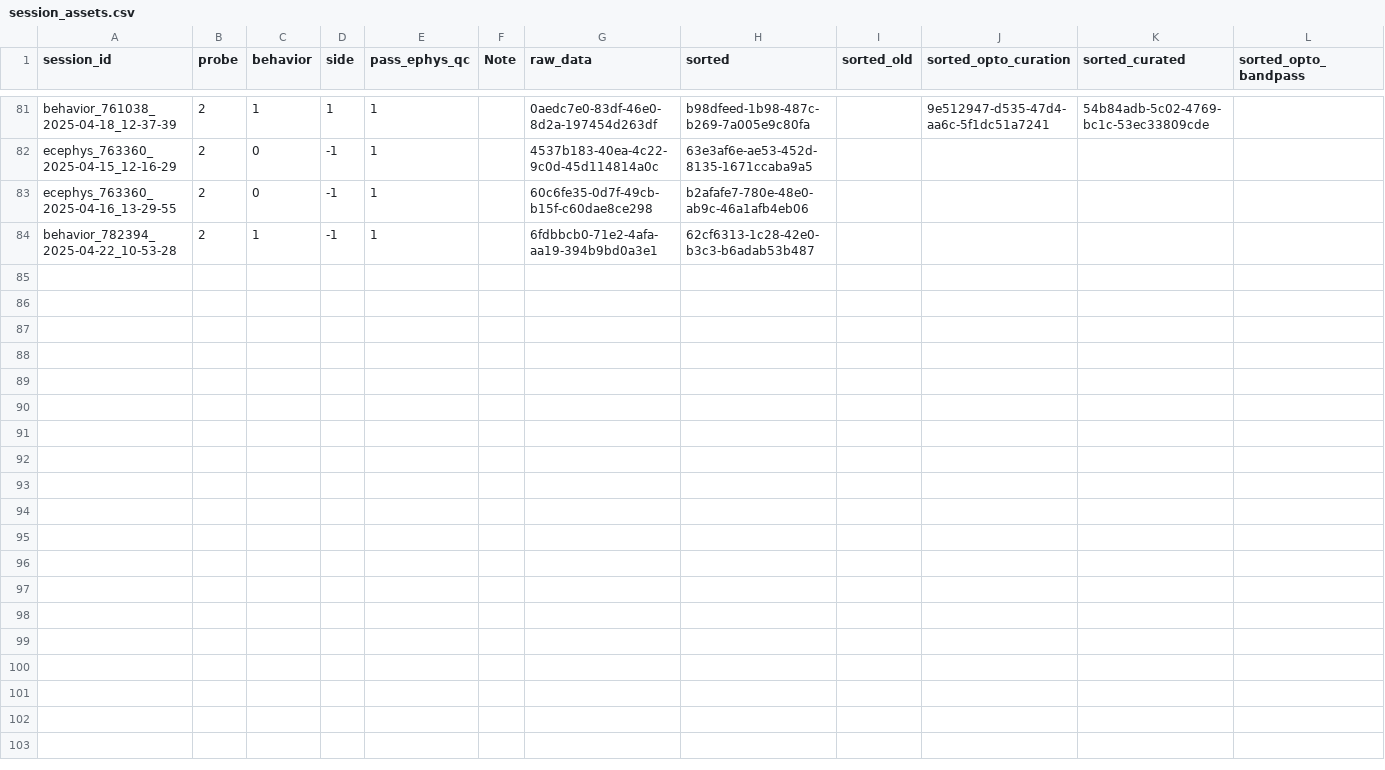
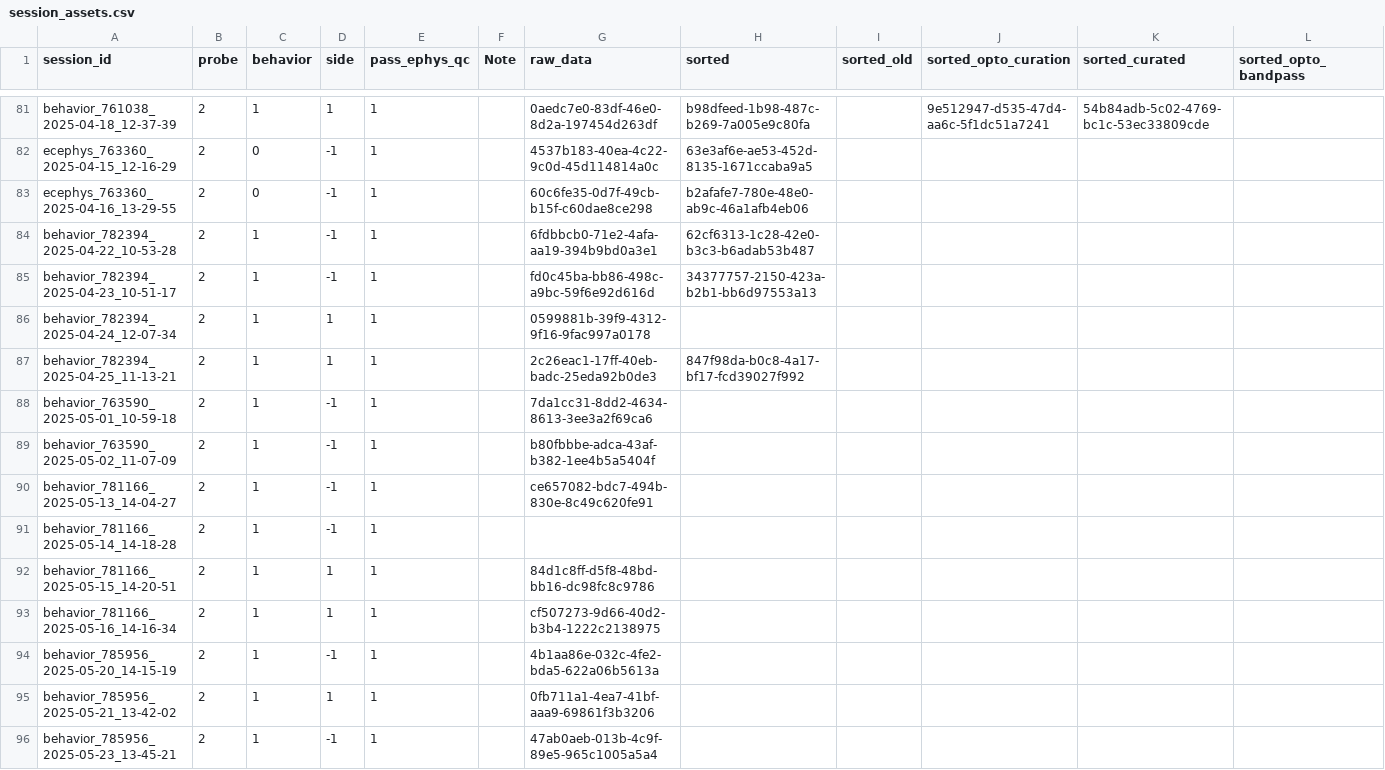
Before and after one commit to AllenNeuralDynamics/aind-beh-ephys-analysis, a CSV file: code/data_management/session_assets.csv, drawn as a sheet; only a part is shown, gaps mark what is left out; rows hold the shown columns only; the diff names each change by its address in the sheet, - before the commit and + after, or states it on an @@ line.

Commit message:
update data_management

```diff
--- a/code/data_management/session_assets.csv
+++ b/code/data_management/session_assets.csv
+row 85: behavior_782394_2025-04-23_10-51-17 | 2 | 1 | -1 | 1 |  | fd0c45ba-bb86-498c-a9bc-59f6e92d616d | 34377757-2150-423a-b2b1-bb6d97553a13
+row 86: behavior_782394_2025-04-24_12-07-34 | 2 | 1 | 1 | 1 |  | 0599881b-39f9-4312-9f16-9fac997a0178
+row 87: behavior_782394_2025-04-25_11-13-21 | 2 | 1 | 1 | 1 |  | 2c26eac1-17ff-40eb-badc-25eda92b0de3 | 847f98da-b0c8-4a17-bf17-fcd39027f992
+row 88: behavior_763590_2025-05-01_10-59-18 | 2 | 1 | -1 | 1 |  | 7da1cc31-8dd2-4634-8613-3ee3a2f69ca6
+row 89: behavior_763590_2025-05-02_11-07-09 | 2 | 1 | -1 | 1 |  | b80fbbbe-adca-43af-b382-1ee4b5a5404f
+row 90: behavior_781166_2025-05-13_14-04-27 | 2 | 1 | -1 | 1 |  | ce657082-bdc7-494b-830e-8c49c620fe91
+row 91: behavior_781166_2025-05-14_14-18-28 | 2 | 1 | -1 | 1
+row 92: behavior_781166_2025-05-15_14-20-51 | 2 | 1 | 1 | 1 |  | 84d1c8ff-d5f8-48bd-bb16-dc98fc8c9786
+row 93: behavior_781166_2025-05-16_14-16-34 | 2 | 1 | 1 | 1 |  | cf507273-9d66-40d2-b3b4-1222c2138975
+row 94: behavior_785956_2025-05-20_14-15-19 | 2 | 1 | -1 | 1 |  | 4b1aa86e-032c-4fe2-bda5-622a06b5613a
+row 95: behavior_785956_2025-05-21_13-42-02 | 2 | 1 | 1 | 1 |  | 0fb711a1-4ea7-41bf-aaa9-69861f3b3206
+row 96: behavior_785956_2025-05-23_13-45-21 | 2 | 1 | -1 | 1 |  | 47ab0aeb-013b-4c9f-89e5-965c1005a5a4
```
